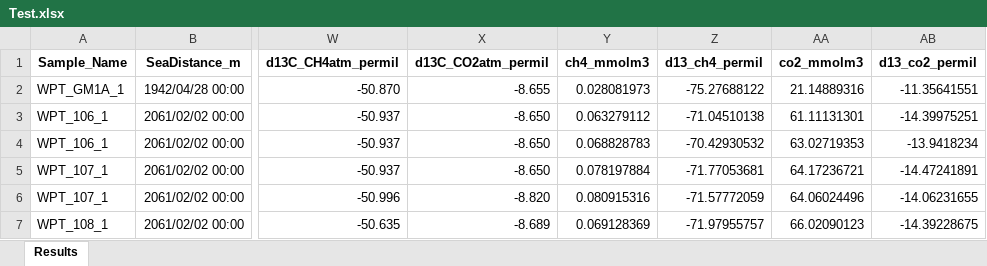
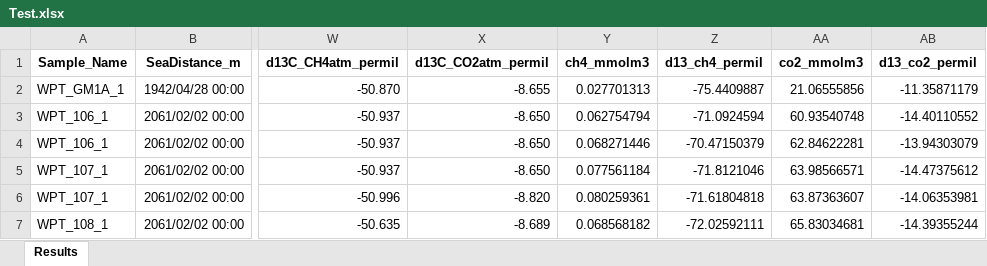
Before and after one commit to ceordonez/pyheadspace, an Excel workbook: results/Test.xlsx, sheet Results, drawn as a sheet; only a part is shown, gaps mark what is left out; values as stored, in another font and other column widths than the file's, no borders; the diff names each change by its address in the sheet, - before the commit and + after, or states it on an @@ line.

```diff
--- a/results/Test.xlsx (sheet Results)
+++ b/results/Test.xlsx (sheet Results)
-Y2 (ch4_mmolm3): 0.028081973
+Y2 (ch4_mmolm3): 0.027701313
-Z2 (d13_ch4_permil): -75.27688122
+Z2 (d13_ch4_permil): -75.4409887
-AA2 (co2_mmolm3): 21.14889316
+AA2 (co2_mmolm3): 21.06555856
-AB2 (d13_co2_permil): -11.35641551
+AB2 (d13_co2_permil): -11.35871179
-Y3 (ch4_mmolm3): 0.063279112
+Y3 (ch4_mmolm3): 0.062754794
-Z3 (d13_ch4_permil): -71.04510138
+Z3 (d13_ch4_permil): -71.0924594
-AA3 (co2_mmolm3): 61.11131301
+AA3 (co2_mmolm3): 60.93540748
-AB3 (d13_co2_permil): -14.39975251
+AB3 (d13_co2_permil): -14.40110552
-Y4 (ch4_mmolm3): 0.068828783
+Y4 (ch4_mmolm3): 0.068271446
-Z4 (d13_ch4_permil): -70.42930532
+Z4 (d13_ch4_permil): -70.47150379
-AA4 (co2_mmolm3): 63.02719353
+AA4 (co2_mmolm3): 62.84622281
-AB4 (d13_co2_permil): -13.9418234
+AB4 (d13_co2_permil): -13.94303079
-Y5 (ch4_mmolm3): 0.078197884
+Y5 (ch4_mmolm3): 0.077561184
-Z5 (d13_ch4_permil): -71.77053681
+Z5 (d13_ch4_permil): -71.8121046
-AA5 (co2_mmolm3): 64.17236721
+AA5 (co2_mmolm3): 63.98566571
-AB5 (d13_co2_permil): -14.47241891
+AB5 (d13_co2_permil): -14.47375612
-Y6 (ch4_mmolm3): 0.080915316
+Y6 (ch4_mmolm3): 0.080259361
-Z6 (d13_ch4_permil): -71.57772059
+Z6 (d13_ch4_permil): -71.61804818
-AA6 (co2_mmolm3): 64.06024496
+AA6 (co2_mmolm3): 63.87363607
-AB6 (d13_co2_permil): -14.06231655
+AB6 (d13_co2_permil): -14.06353981
-Y7 (ch4_mmolm3): 0.069128369
+Y7 (ch4_mmolm3): 0.068568182
-Z7 (d13_ch4_permil): -71.97955757
+Z7 (d13_ch4_permil): -72.02592111
-AA7 (co2_mmolm3): 66.02090123
+AA7 (co2_mmolm3): 65.83034681
-AB7 (d13_co2_permil): -14.39228675
+AB7 (d13_co2_permil): -14.39355244
```
Also changed, not shown: 3 other files.
